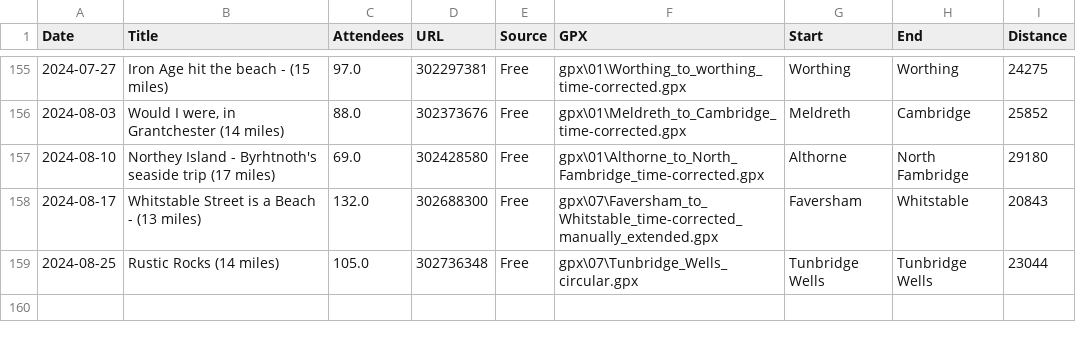
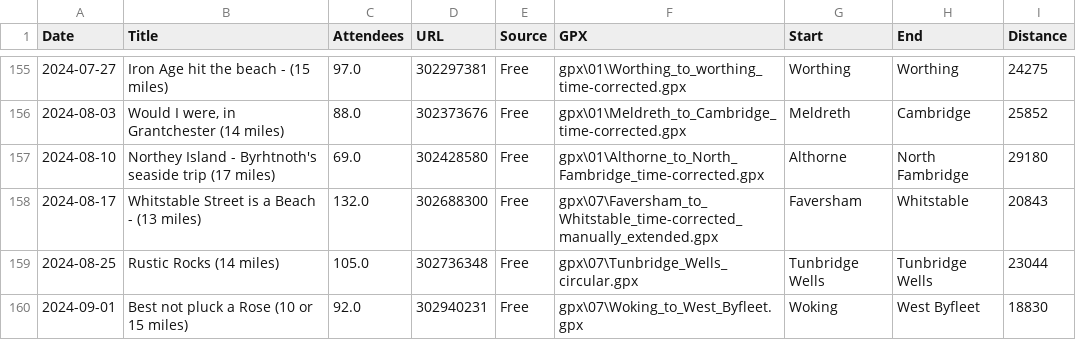
Before and after one commit to james-stuff/chris-map, a CSV file: HikeDetails.csv, drawn as a sheet; only a part is shown, gaps mark what is left out; the diff names each change by its address in the sheet, - before the commit and + after, or states it on an @@ line.

Commit message:
Woking to West Byfleet

```diff
--- a/HikeDetails.csv
+++ b/HikeDetails.csv
+row 160: 2024-09-01 | Best not pluck a Rose (10 or 15 miles) | 92.0 | 302940231 | Free | gpx\07\Woking_to_West_Byfleet.gpx | Woking | West Byfleet | 18830
```
Also changed, not shown: ScrapedHikes.csv.
